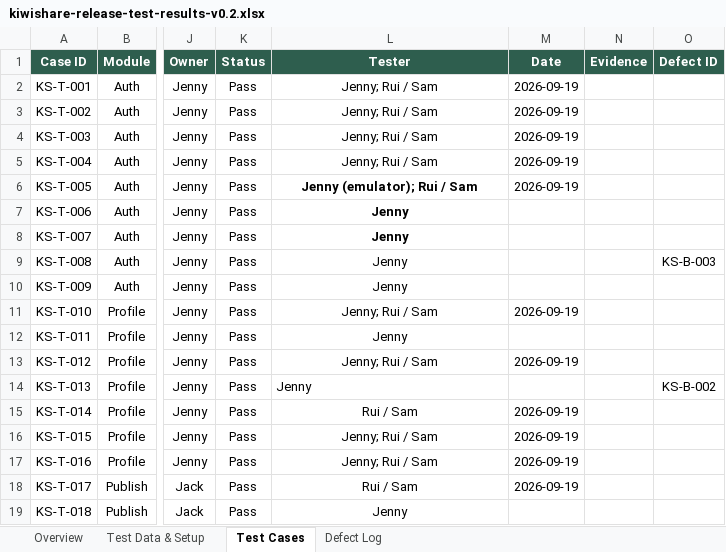
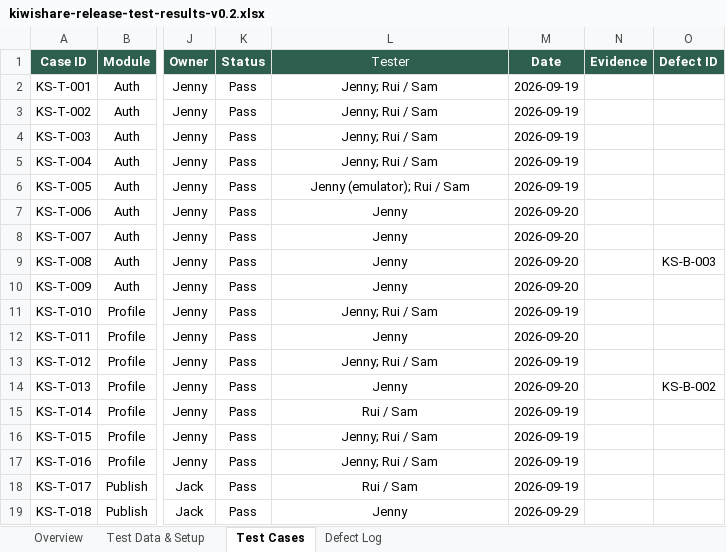
Before and after one commit to KiwiShare-Team/KiwiShare, an Excel workbook: docs/testing-strategy/kiwishare-release-test-results-v0.2.xlsx, sheet Test Cases, drawn as a sheet; only a part is shown, gaps mark what is left out; values as stored, in another font and other column widths than the file's, no borders; conditional formats not drawn; the diff covers the shown part only; the diff names each change by its address in the sheet, - before the commit and + after, or states it on an @@ line.

Commit message:
docs(test): complete UAT metadata

```diff
--- a/docs/testing-strategy/kiwishare-release-test-results-v0.2.xlsx (sheet Test Cases)
+++ b/docs/testing-strategy/kiwishare-release-test-results-v0.2.xlsx (sheet Test Cases)
-L1 bold: on
+L1 bold: off
-L6:L8 bold: on
+L6:L8 bold: off
-M7:M10 (Date): (empty)
+M7:M10 (Date): 2026-09-20
-M12 (Date): (empty)
+M12 (Date): 2026-09-20
-L14 alignment: left
+L14 alignment: center
-M14 (Date): (empty)
+M14 (Date): 2026-09-20
-M19 (Date): (empty)
+M19 (Date): 2026-09-29
```
Also changed, not shown: 72 edited cells elsewhere in this sheet, sheet Overview, sheet Defect Log.
